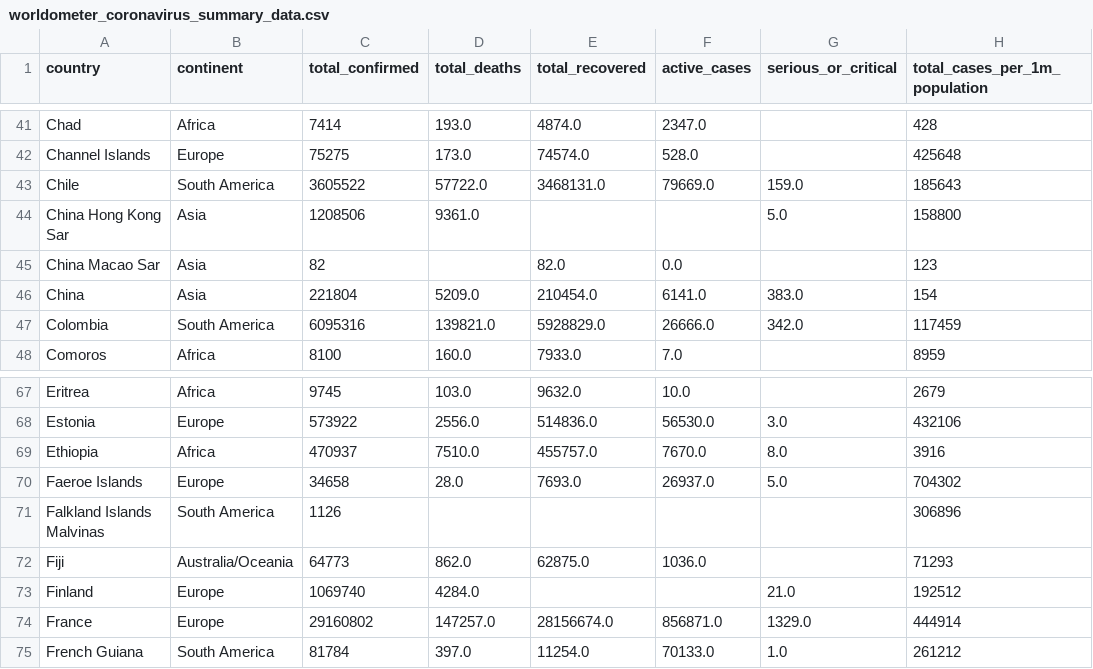
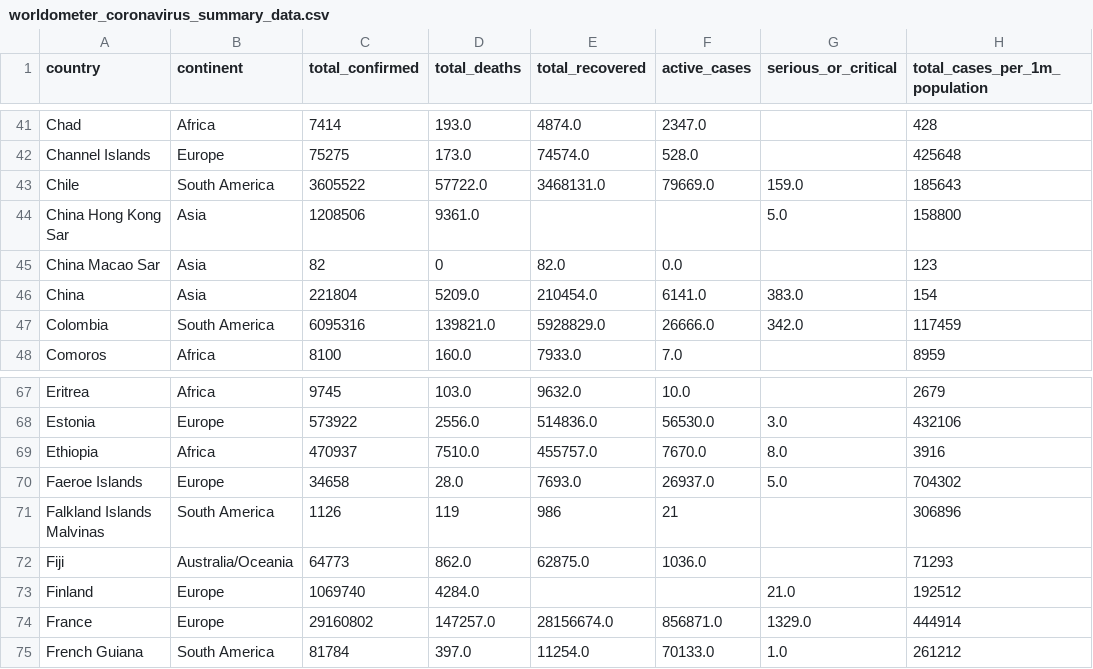
Before and after one commit to SNHL1346/Covid-Dataset, a CSV file: worldometer_coronavirus_summary_data.csv, drawn as a sheet; only a part is shown, gaps mark what is left out; the diff names each change by its address in the sheet, - before the commit and + after, or states it on an @@ line.

Commit message:
Update worldometer_coronavirus_summary_data.csv

```diff
--- a/worldometer_coronavirus_summary_data.csv
+++ b/worldometer_coronavirus_summary_data.csv
-D45 (total_deaths): (empty)
+D45 (total_deaths): 0
-D71 (total_deaths): (empty)
+D71 (total_deaths): 119
-E71 (total_recovered): (empty)
+E71 (total_recovered): 986
-F71 (active_cases): (empty)
+F71 (active_cases): 21
```
